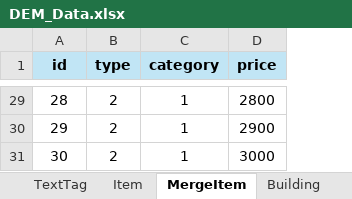
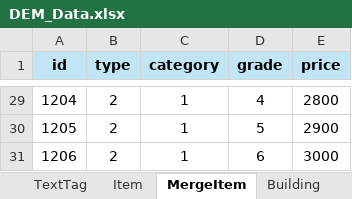
Before and after one commit to Roy052/DesktopEquipmentMerge, an Excel workbook: Sheet/DEM_Data.xlsx, sheet MergeItem, drawn as a sheet; only a part is shown, gaps mark what is left out; values as stored, in another font and other column widths than the file's, no borders; the diff covers the shown part only; the diff names each change by its address in the sheet, - before the commit and + after, or states it on an @@ line.

Commit message:
[추가] 원정대 아이템 획득 기능 변경, MergeWindow 기능 GameData로 옮기기

```diff
--- a/Sheet/DEM_Data.xlsx (sheet MergeItem)
+++ b/Sheet/DEM_Data.xlsx (sheet MergeItem)
+column D (grade), rows 29-31: 4 | 5 | 6
-A29 (id): 28
+A29 (id): 1204
-A30 (id): 29
+A30 (id): 1205
-A31 (id): 30
+A31 (id): 1206
```
Also changed, not shown: other rows of this sheet, sheet Item, sheet RewardProb, 11 other files.
